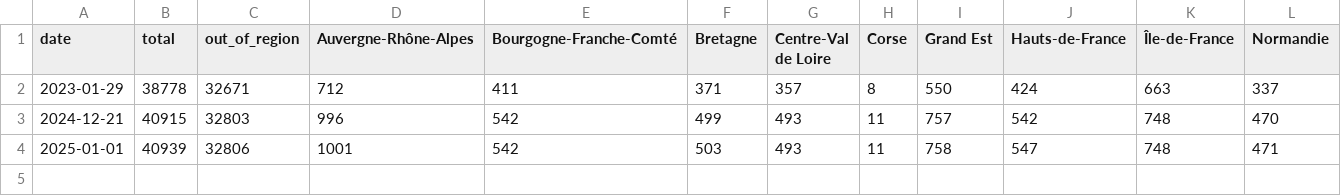
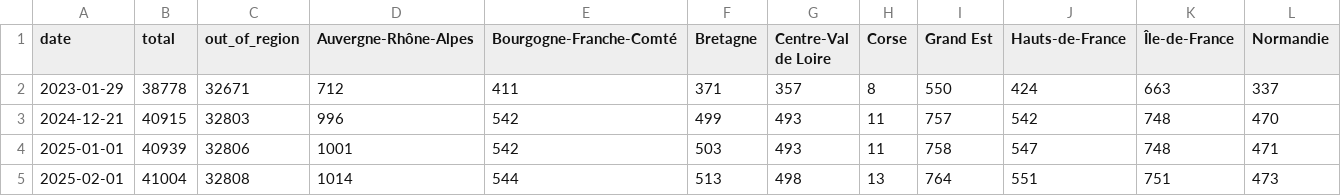
Before and after one commit to Binnette/bookcases-delivrez, a CSV file: assets/bookcase_count_history.csv, drawn as a sheet; only a part is shown; rows hold the shown columns only; the diff names each change by its address in the sheet, - before the commit and + after, or states it on an @@ line.

```diff
--- a/assets/bookcase_count_history.csv
+++ b/assets/bookcase_count_history.csv
+row 5: 2025-02-01 | 41004 | 32808 | 1014 | 544 | 513 | 498 | 13 | 764 | 551 | 751 | 473
```
Also changed, not shown: assets/edibles_count_history.csv, assets/giveboxes_count_history.csv, 40 other files.
